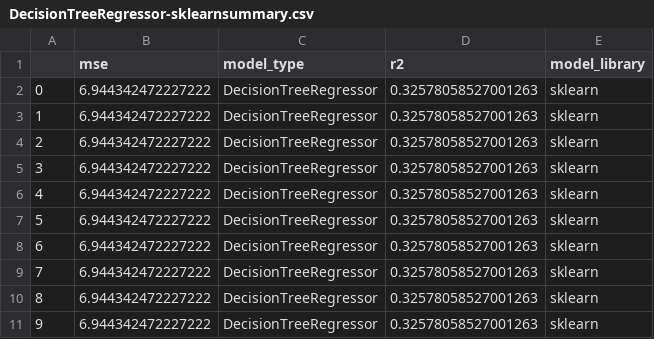
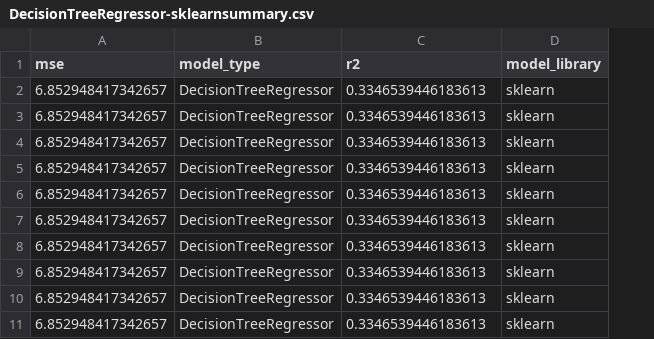
Before and after one commit to marcishak/math5386-ass3, a CSV file: data/output/DecisionTreeRegressor-sklearnsummary.csv, drawn as a sheet; removed rows and columns are numbered as before the commit, all else as after; the diff names each change by its address in the sheet, - before the commit and + after, or states it on an @@ line.

```diff
--- a/data/output/DecisionTreeRegressor-sklearnsummary.csv
+++ b/data/output/DecisionTreeRegressor-sklearnsummary.csv
-column A, rows 2-11: 0 | 1 | 2 | 3 | 4 | 5 | 6 | 7 | 8 | 9
-A2:A11 (mse): 6.944342472227222
+A2:A11 (mse): 6.852948417342657
-C2:C11 (r2): 0.32578058527001263
+C2:C11 (r2): 0.3346539446183613
```
Also changed, not shown: data/featured/abalone/X_test.csv, data/featured/abalone/X_train.csv, 30 other files.
